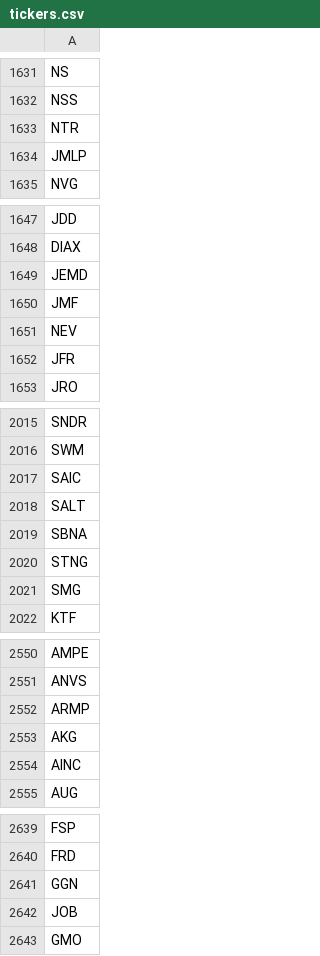
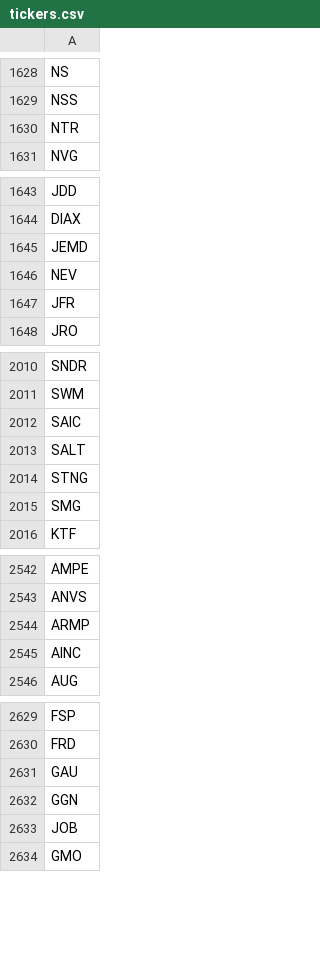
Before and after one commit to shilewenuw/get_all_tickers, a CSV file: get_all_tickers/tickers.csv, drawn as a sheet; only a part is shown, gaps mark what is left out; removed rows and columns are numbered as before the commit, all else as after; the diff covers the shown part only; the diff names each change by its address in the sheet, - before the commit and + after, or states it on an @@ line.

```diff
--- a/get_all_tickers/tickers.csv
+++ b/get_all_tickers/tickers.csv
-row 1634: JMLP
-row 1650: JMF
-row 2019: SBNA
-row 2553: AKG
+row 2631: GAU
```
Also changed, not shown: 6 removed rows and 2 moved rows elsewhere in this file, get_all_tickers/EU_tickers.csv, 2 other files.
